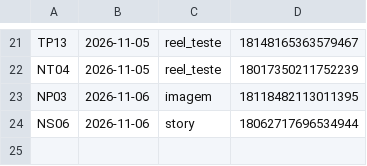
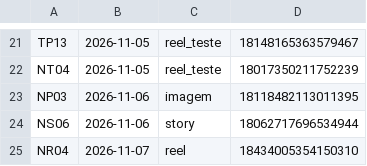
Before and after one commit to langtecnologias-cpu/lang-instagram, a CSV file: postado_lote2.csv, drawn as a sheet; only a part is shown, gaps mark what is left out.

Commit message:
registro de postagem

```diff
--- a/postado_lote2.csv
+++ b/postado_lote2.csv
@@ -24 +24,2 @@ NP03;2026-11-06;imagem;18118482113011395
 NS06;2026-11-06;story;18062717696534944
+NR04;2026-11-07;reel;18434005354150310
```
